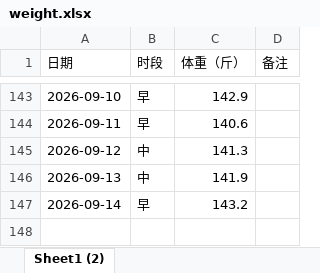
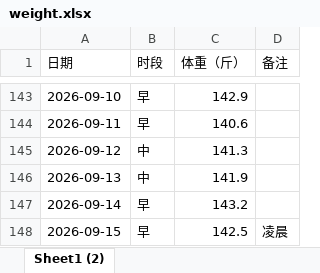
Before and after one commit to Sumer0825/Sumer, an Excel workbook: data/weight.xlsx, sheet Sheet1 (2), drawn as a sheet; only a part is shown, gaps mark what is left out; values as stored, in another font and other column widths than the file's, no borders; the diff names each change by its address in the sheet, - before the commit and + after, or states it on an @@ line.

Commit message:
更新体重数据 2026-09-16

```diff
--- a/data/weight.xlsx (sheet Sheet1 (2))
+++ b/data/weight.xlsx (sheet Sheet1 (2))
+row 148: 2026-09-15 | 早 | 142.5 | 凌晨
```
